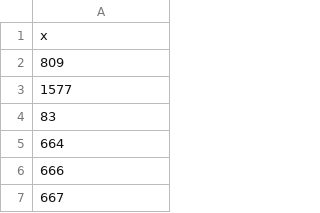
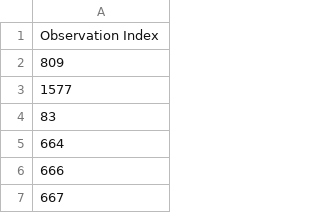
Before and after one commit to crystalyklee/sanfran-bike-final, a CSV file: weather_outliers.csv, drawn as a sheet; only a part is shown.

Commit message:
Update weather_outliers.csv

```diff
--- a/weather_outliers.csv
+++ b/weather_outliers.csv
@@ -1,2 +1,2 @@
-"x"
+Observation Index
 809
```
